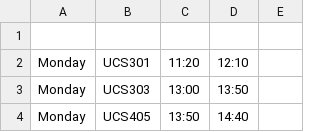
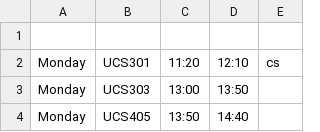
Before and after one commit to sanchjain/Zoom-Automation, a CSV file: schedule.csv, drawn as a sheet; only a part is shown.

Commit message:
Update schedule.csv

```diff
--- a/schedule.csv
+++ b/schedule.csv
@@ -1,3 +1,3 @@
 " ", " ", " ", " "
-Monday,UCS301,11:20,12:10
+Monday,UCS301,11:20,12:10,cs
 Monday,UCS303,13:00,13:50
```
